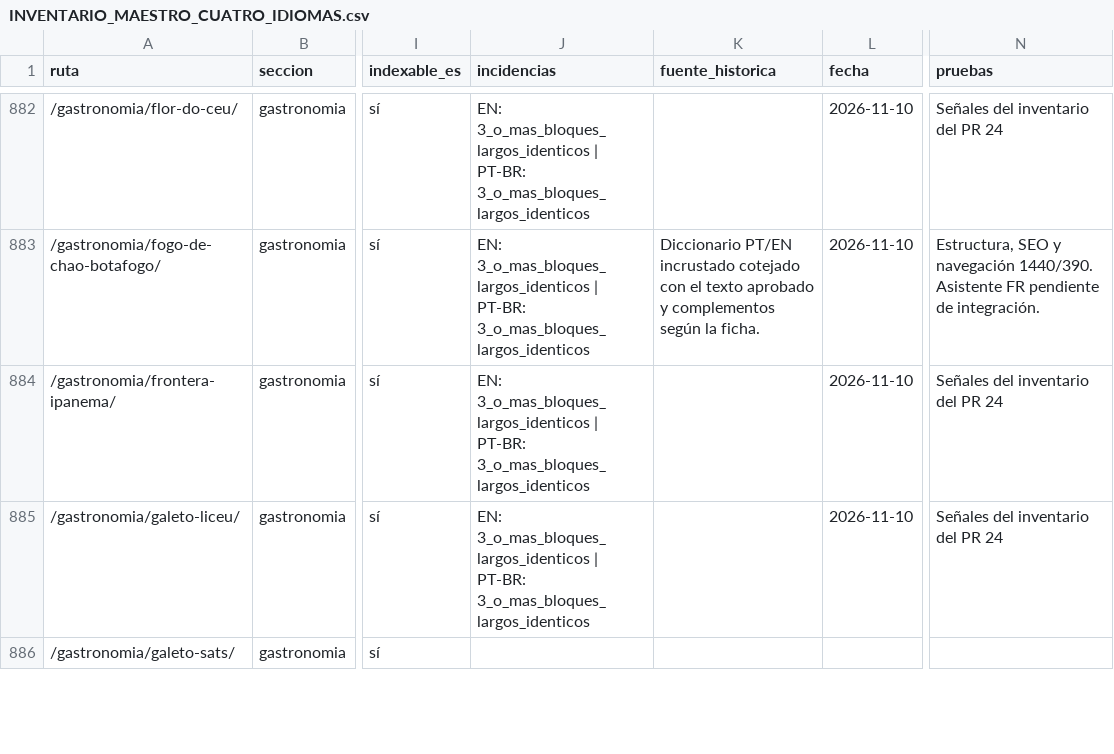
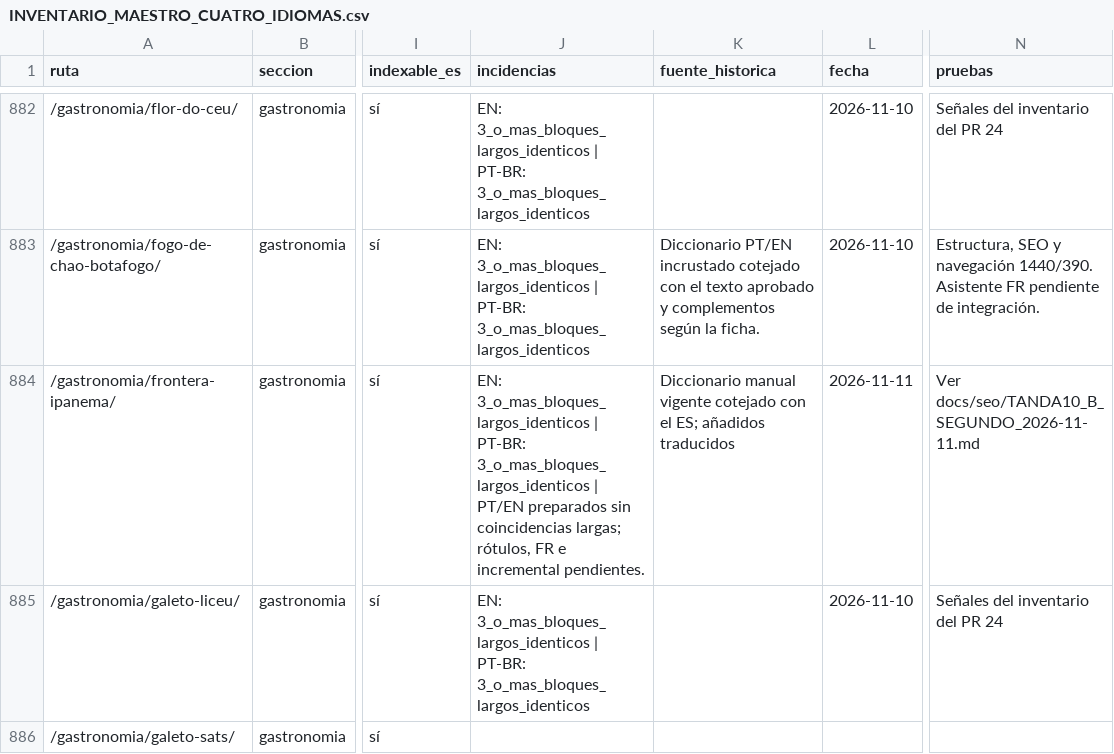
Before and after one commit to lacasadelsushirg-pixel/ernestinho-v2, a CSV file: docs/seo/INVENTARIO_MAESTRO_CUATRO_IDIOMAS.csv, drawn as a sheet; only a part is shown, gaps mark what is left out; the diff covers the shown part only; the diff names each change by its address in the sheet, - before the commit and + after, or states it on an @@ line.

```diff
--- a/docs/seo/INVENTARIO_MAESTRO_CUATRO_IDIOMAS.csv
+++ b/docs/seo/INVENTARIO_MAESTRO_CUATRO_IDIOMAS.csv
-J884 (incidencias): …PT-BR: 3_o_mas_bloques_largos_identicos
+J884 (incidencias): …PT-BR: 3_o_mas_bloques_largos_identicos | PT/EN preparados sin coincidencias largas; rótulos, FR e incremental pendientes.
-K884 (fuente_historica): (empty)
+K884 (fuente_historica): Diccionario manual vigente cotejado con el ES; añadidos traducidos
-L884 (fecha): 2026-11-10
+L884 (fecha): 2026-11-11
-N884 (pruebas): Señales del inventario del PR 24
+N884 (pruebas): Ver docs/seo/TANDA10_B_SEGUNDO_2026-11-11.md
```
Also changed, not shown: 25 edited cells elsewhere in this file, 8 other files.
